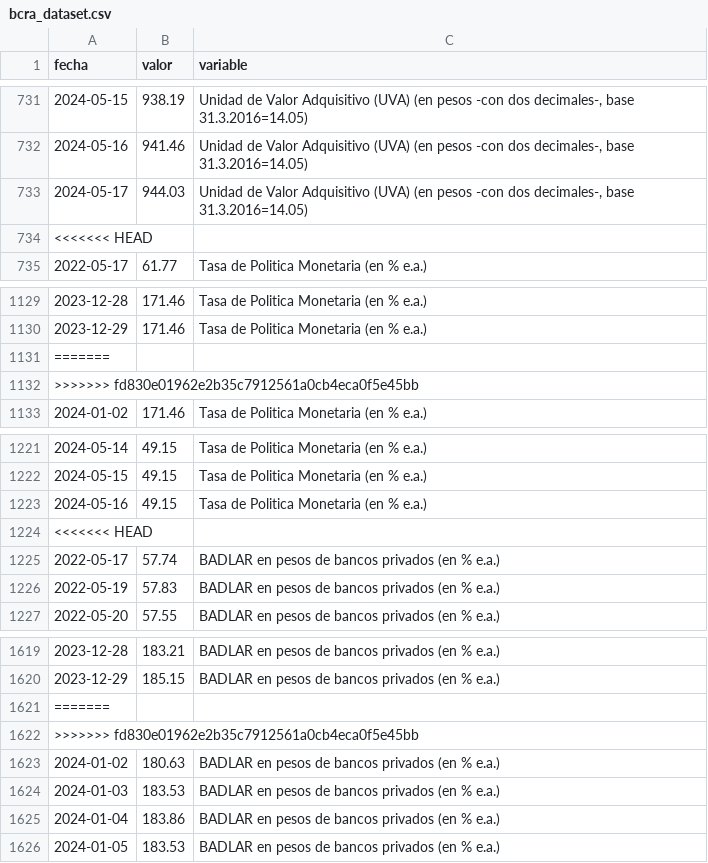
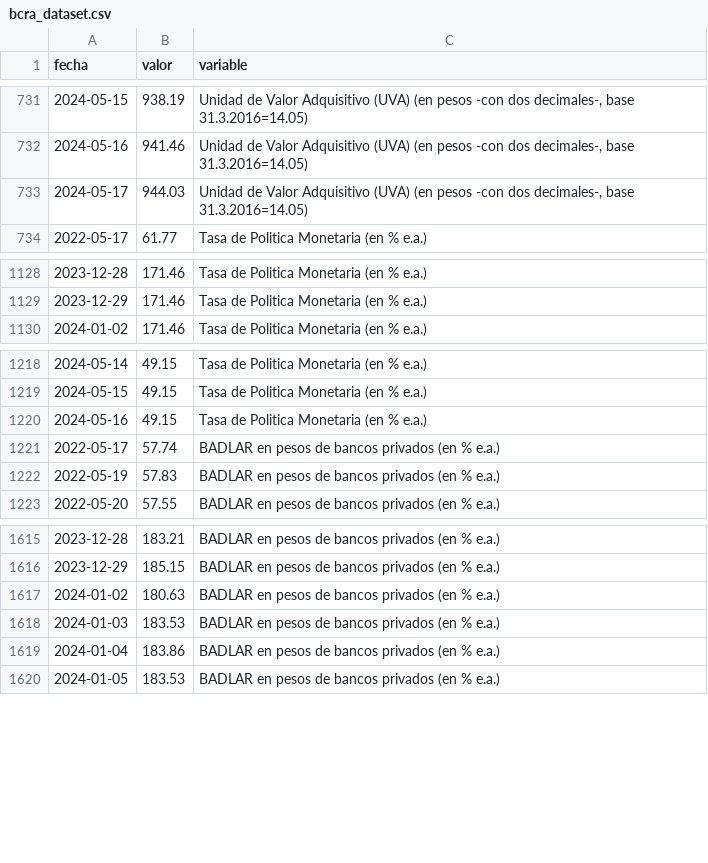
Before and after one commit to hrucchetto/bcraapi, a CSV file: outputs/bcra_dataset.csv, drawn as a sheet; only a part is shown, gaps mark what is left out; the diff names each change by its address in the sheet, - before the commit and + after, or states it on an @@ line.

```diff
--- a/outputs/bcra_dataset.csv
+++ b/outputs/bcra_dataset.csv
-row 734: <<<<<<< HEAD
-row 1131: =======
-row 1132: >>>>>>> fd830e01962e2b35c7912561a0cb4eca0f5e45bb
-row 1224: <<<<<<< HEAD
-row 1621: =======
-row 1622: >>>>>>> fd830e01962e2b35c7912561a0cb4eca0f5e45bb
```
Also changed, not shown: 1 other file.
